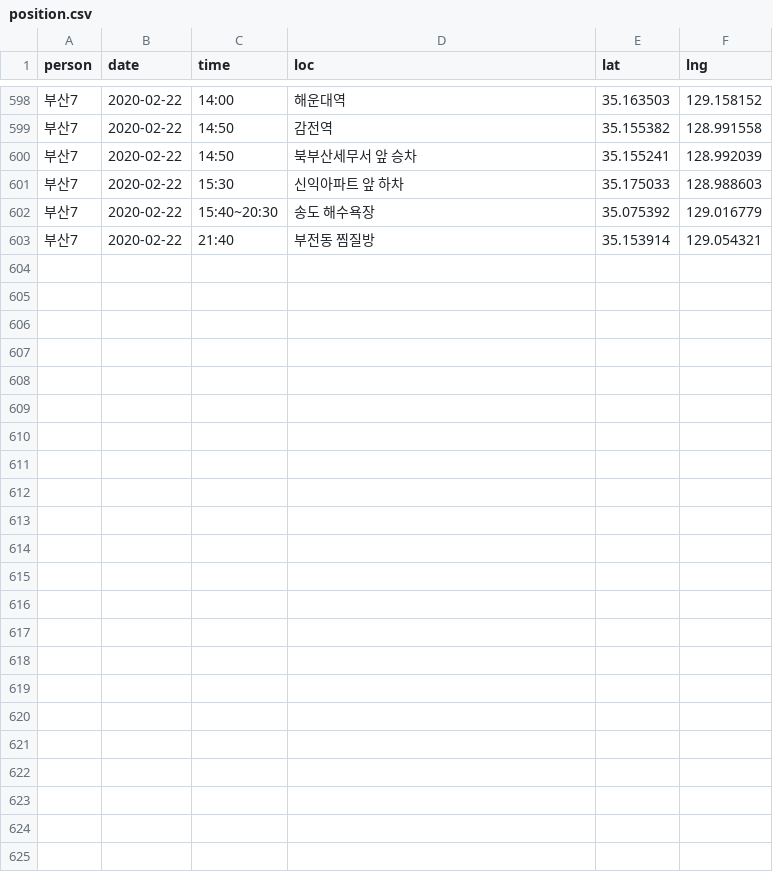
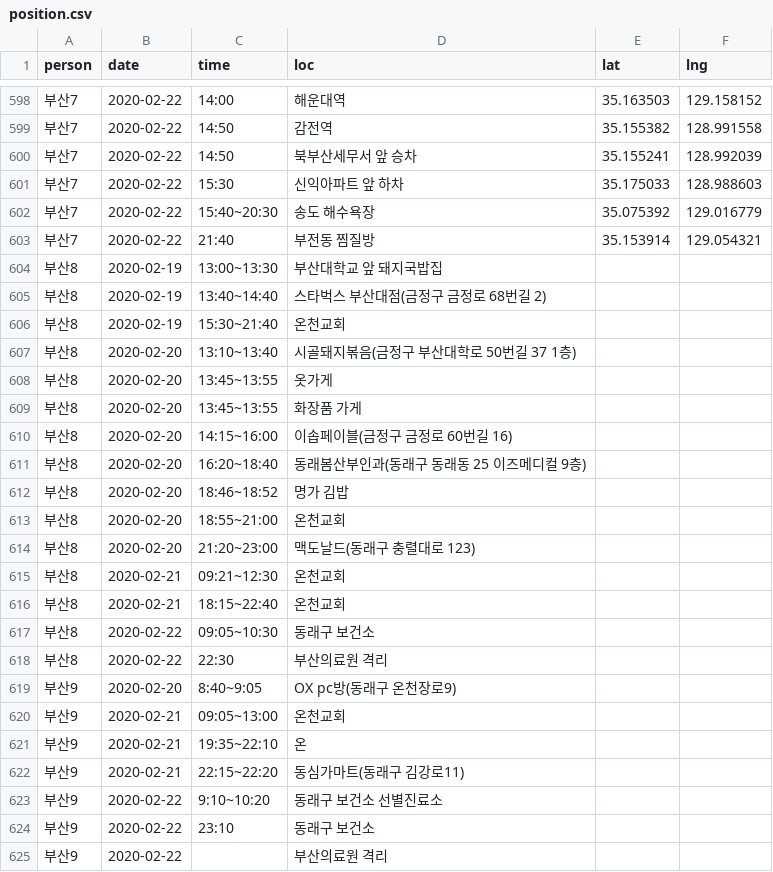
Before and after one commit to soorichu/coronako, a CSV file: public/file/position.csv, drawn as a sheet; only a part is shown, gaps mark what is left out; the diff names each change by its address in the sheet, - before the commit and + after, or states it on an @@ line.

```diff
--- a/public/file/position.csv
+++ b/public/file/position.csv
+row 604: 부산8 | 2020-02-19 | 13:00~13:30 | 부산대학교 앞 돼지국밥집
+row 605: 부산8 | 2020-02-19 | 13:40~14:40 | 스타벅스 부산대점(금정구 금정로 68번길 2)
+row 606: 부산8 | 2020-02-19 | 15:30~21:40 | 온천교회
+row 607: 부산8 | 2020-02-20 | 13:10~13:40 | 시골돼지볶음(금정구 부산대학로 50번길 37 1층)
+row 608: 부산8 | 2020-02-20 | 13:45~13:55 | 옷가게
+row 609: 부산8 | 2020-02-20 | 13:45~13:55 | 화장품 가게
+row 610: 부산8 | 2020-02-20 | 14:15~16:00 | 이솝페이블(금정구 금정로 60번길 16)
+row 611: 부산8 | 2020-02-20 | 16:20~18:40 | 동래봄산부인과(동래구 동래동 25 이즈메디컬 9층)
+row 612: 부산8 | 2020-02-20 | 18:46~18:52 | 명가 김밥
+row 613: 부산8 | 2020-02-20 | 18:55~21:00 | 온천교회
+row 614: 부산8 | 2020-02-20 | 21:20~23:00 | 맥도날드(동래구 충렬대로 123)
+row 615: 부산8 | 2020-02-21 | 09:21~12:30 | 온천교회
+row 616: 부산8 | 2020-02-21 | 18:15~22:40 | 온천교회
+row 617: 부산8 | 2020-02-22 | 09:05~10:30 | 동래구 보건소
+row 618: 부산8 | 2020-02-22 | 22:30 | 부산의료원 격리
+row 619: 부산9 | 2020-02-20 | 8:40~9:05 | OX pc방(동래구 온천장로9)
+row 620: 부산9 | 2020-02-21 | 09:05~13:00 | 온천교회
+row 621: 부산9 | 2020-02-21 | 19:35~22:10 | 온
+row 622: 부산9 | 2020-02-21 | 22:15~22:20 | 동심가마트(동래구 김강로11)
+row 623: 부산9 | 2020-02-22 | 9:10~10:20 | 동래구 보건소 선별진료소
+row 624: 부산9 | 2020-02-22 | 23:10 | 동래구 보건소
+row 625: 부산9 | 2020-02-22 |  | 부산의료원 격리
```
Also changed, not shown: public/file/people.csv, 1 other file.
